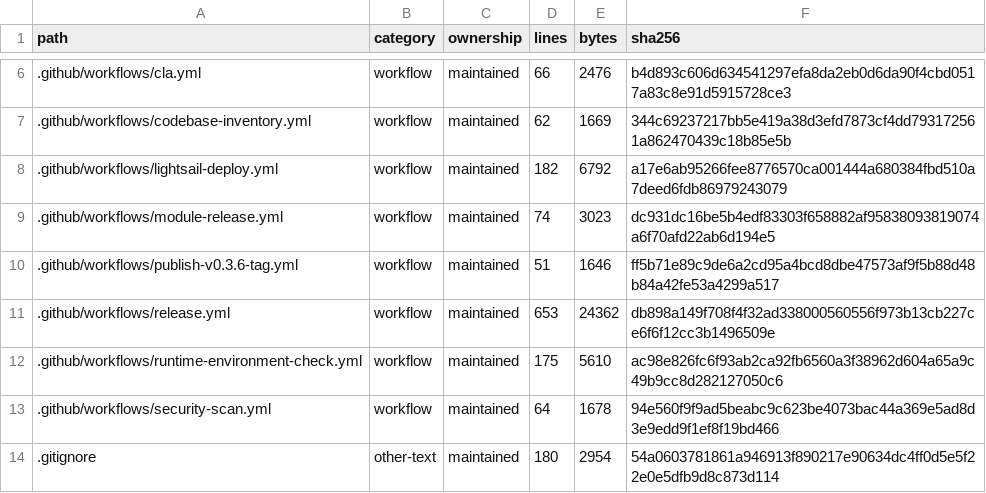
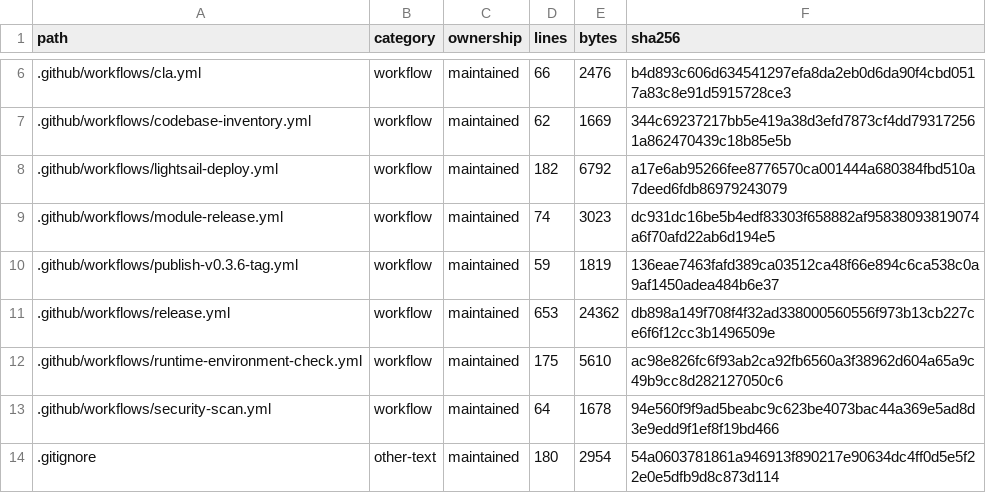
Before and after one commit to WilliamWang1721/LightBridge, a TSV file: docs/architecture/CODEBASE_INVENTORY.tsv, drawn as a sheet; only a part is shown, gaps mark what is left out.

```diff
--- a/docs/architecture/CODEBASE_INVENTORY.tsv
+++ b/docs/architecture/CODEBASE_INVENTORY.tsv
@@ -9,3 +9,3 @@ path	category	ownership	lines	bytes	sha256
 .github/workflows/module-release.yml	workflow	maintained	74	3023	dc931dc16be5b4edf83303f658882af95838093819074a6f70afd22ab6d194e5
-.github/workflows/publish-v0.3.6-tag.yml	workflow	maintained	51	1646	ff5b71e89c9de6a2cd95a4bcd8dbe47573af9f5b88d48b84a42fe53a4299a517
+.github/workflows/publish-v0.3.6-tag.yml	workflow	maintained	59	1819	136eae7463fafd389ca03512ca48f66e894c6ca538c0a9af1450adea484b6e37
 .github/workflows/release.yml	workflow	maintained	653	24362	db898a149f708f4f32ad338000560556f973b13cb227ce6f6f12cc3b1496509e
```
